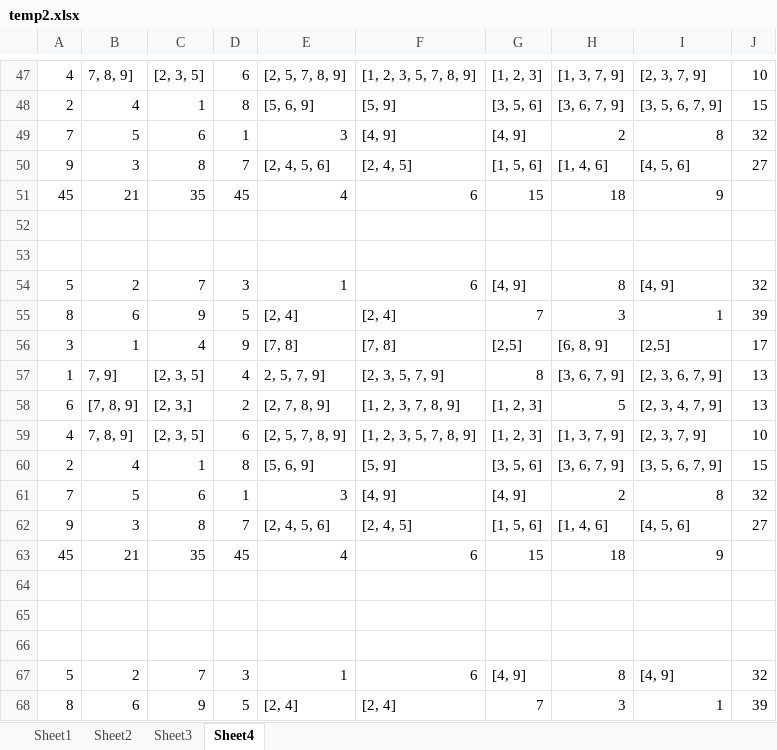
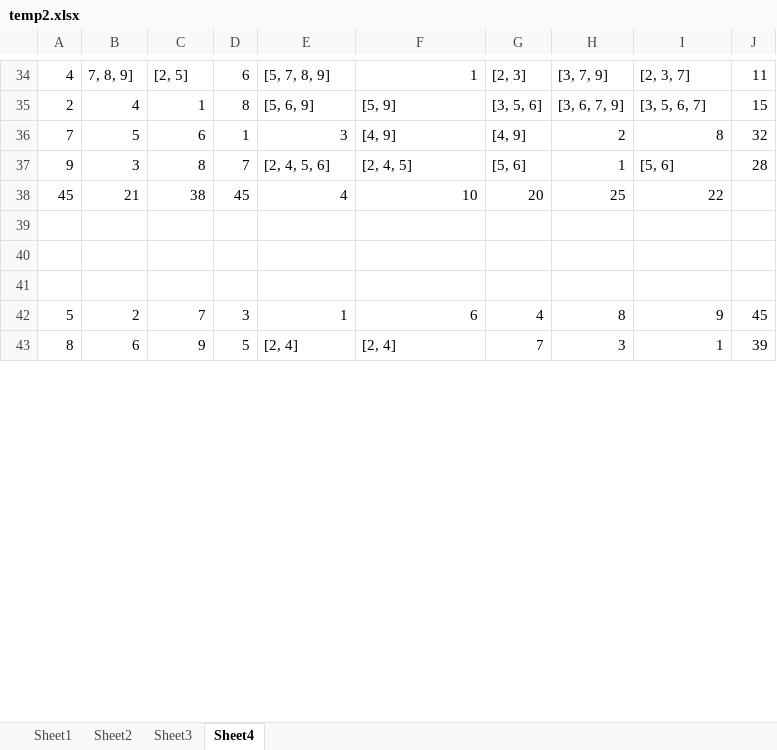
Before and after one commit to elseven/Misc, an Excel workbook: Sudoku/temp2.xlsx, sheet Sheet4, drawn as a sheet; only a part is shown, gaps mark what is left out; values as stored, in another font and other column widths than the file's, no cell formats; removed rows and columns are numbered as before the commit, all else as after; the diff covers the shown part only; the diff names each change by its address in the sheet, - before the commit and + after, or states it on an @@ line.

```diff
--- a/Sudoku/temp2.xlsx (sheet Sheet4)
+++ b/Sudoku/temp2.xlsx (sheet Sheet4)
-C34: [2, 3, 5]
+C34: [2, 5]
-E34: [2, 5, 7, 8, 9]
+E34: [5, 7, 8, 9]
-F34: [1, 2, 3, 5, 7, 8, 9]
+F34: 1
-G34: [1, 2, 3]
+G34: [2, 3]
-H34: [1, 3, 7, 9]
+H34: [3, 7, 9]
-I34: [2, 3, 7, 9]
+I34: [2, 3, 7]
-J34: 10
+J34: 11
-I35: [3, 5, 6, 7, 9]
+I35: [3, 5, 6, 7]
-G37: [1, 5, 6]
+G37: [5, 6]
-H37: [1, 4, 6]
+H37: 1
-I37: [4, 5, 6]
+I37: [5, 6]
-J37: 27
+J37: 28
-C38: 35
+C38: 38
-F38: 6
+F38: 10
-G38: 15
+G38: 20
-H38: 18
+H38: 25
-I38: 9
+I38: 22
-row 52: (empty)
-row 53: (empty)
-row 54: 5 | 2 | 7 | 3 | 1 | 6 | [4, 9] | 8 | [4, 9] | 32
-row 55: 8 | 6 | 9 | 5 | [2, 4] | [2, 4] | 7 | 3 | 1 | 39
-row 56: 3 | 1 | 4 | 9 | [7, 8] | [7, 8] | [2,5] | [6, 8, 9] | [2,5] | 17
-row 57: 1 | 7, 9] | [2, 3, 5] | 4 | 2, 5, 7, 9] | [2, 3, 5, 7, 9] | 8 | [3, 6, 7, 9] | [2, 3, 6, 7, 9] | 13
-row 58: 6 | [7, 8, 9] | [2, 3,] | 2 | [2, 7, 8, 9] | [1, 2, 3, 7, 8, 9] | [1, 2, 3] | 5 | [2, 3, 4, 7, 9] | 13
-row 59: 4 | 7, 8, 9] | [2, 3, 5] | 6 | [2, 5, 7, 8, 9] | [1, 2, 3, 5, 7, 8, 9] | [1, 2, 3] | [1, 3, 7, 9] | [2, 3, 7, 9] | 10
-row 60: 2 | 4 | 1 | 8 | [5, 6, 9] | [5, 9] | [3, 5, 6] | [3, 6, 7, 9] | [3, 5, 6, 7, 9] | 15
-row 61: 7 | 5 | 6 | 1 | 3 | [4, 9] | [4, 9] | 2 | 8 | 32
-row 62: 9 | 3 | 8 | 7 | [2, 4, 5, 6] | [2, 4, 5] | [1, 5, 6] | [1, 4, 6] | [4, 5, 6] | 27
-row 63: 45 | 21 | 35 | 45 | 4 | 6 | 15 | 18 | 9
-G42: [4, 9]
+G42: 4
-I42: [4, 9]
+I42: 9
-J42: 32
+J42: 45
```
Also changed, not shown: 23 added rows, 11 removed rows, 2 moved rows and 97 edited cells elsewhere in this sheet, cell formats, formulas that keep their value, 3 other files.
